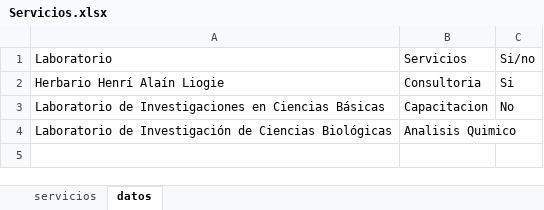
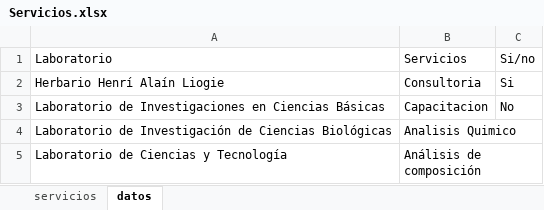
Before and after one commit to wilintec/portal-servicios-unphu, an Excel workbook: datos/Servicios.xlsx, sheet datos, drawn as a sheet; values as stored, in another font and other column widths than the file's, no borders; the diff names each change by its address in the sheet, - before the commit and + after, or states it on an @@ line.

```diff
--- a/datos/Servicios.xlsx (sheet datos)
+++ b/datos/Servicios.xlsx (sheet datos)
+row 5: Laboratorio de Ciencias y Tecnología | Análisis de composición
```
Also changed, not shown: sheet servicios.
